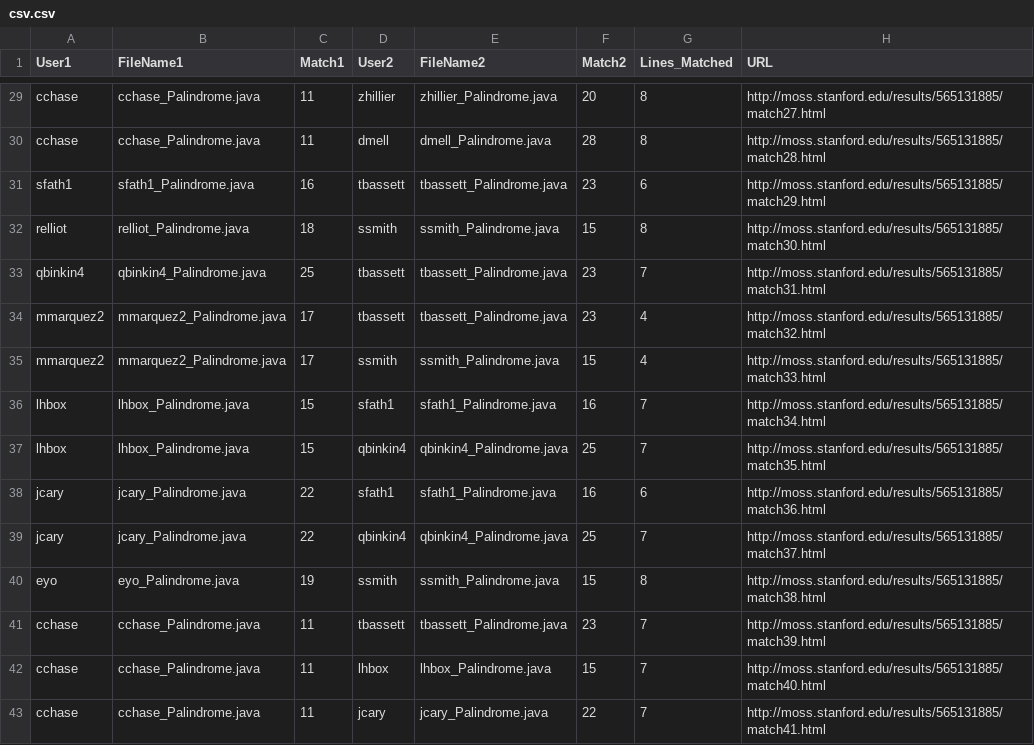
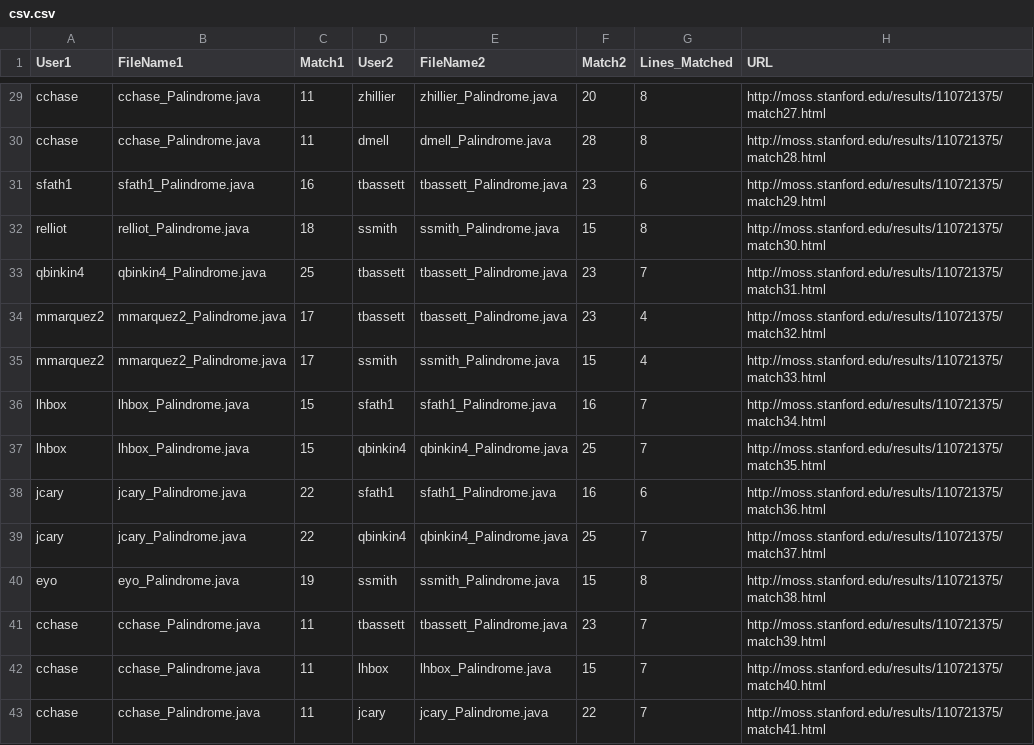
Before and after one commit to StonehillCollegeComputerScienceCapstone/smoss, a CSV file: csv.csv, drawn as a sheet; only a part is shown, gaps mark what is left out; the diff covers the shown part only; the diff names each change by its address in the sheet, - before the commit and + after, or states it on an @@ line.

```diff
--- a/csv.csv
+++ b/csv.csv
-H29 (URL): http://moss.stanford.edu/results/565131885/match27.html
+H29 (URL): http://moss.stanford.edu/results/110721375/match27.html
-H30 (URL): http://moss.stanford.edu/results/565131885/match28.html
+H30 (URL): http://moss.stanford.edu/results/110721375/match28.html
-H31 (URL): http://moss.stanford.edu/results/565131885/match29.html
+H31 (URL): http://moss.stanford.edu/results/110721375/match29.html
-H32 (URL): http://moss.stanford.edu/results/565131885/match30.html
+H32 (URL): http://moss.stanford.edu/results/110721375/match30.html
-H33 (URL): http://moss.stanford.edu/results/565131885/match31.html
+H33 (URL): http://moss.stanford.edu/results/110721375/match31.html
-H34 (URL): http://moss.stanford.edu/results/565131885/match32.html
+H34 (URL): http://moss.stanford.edu/results/110721375/match32.html
-H35 (URL): http://moss.stanford.edu/results/565131885/match33.html
+H35 (URL): http://moss.stanford.edu/results/110721375/match33.html
-H36 (URL): http://moss.stanford.edu/results/565131885/match34.html
+H36 (URL): http://moss.stanford.edu/results/110721375/match34.html
-H37 (URL): http://moss.stanford.edu/results/565131885/match35.html
+H37 (URL): http://moss.stanford.edu/results/110721375/match35.html
-H38 (URL): http://moss.stanford.edu/results/565131885/match36.html
+H38 (URL): http://moss.stanford.edu/results/110721375/match36.html
-H39 (URL): http://moss.stanford.edu/results/565131885/match37.html
+H39 (URL): http://moss.stanford.edu/results/110721375/match37.html
-H40 (URL): http://moss.stanford.edu/results/565131885/match38.html
+H40 (URL): http://moss.stanford.edu/results/110721375/match38.html
-H41 (URL): http://moss.stanford.edu/results/565131885/match39.html
+H41 (URL): http://moss.stanford.edu/results/110721375/match39.html
-H42 (URL): http://moss.stanford.edu/results/565131885/match40.html
+H42 (URL): http://moss.stanford.edu/results/110721375/match40.html
-H43 (URL): http://moss.stanford.edu/results/565131885/match41.html
+H43 (URL): http://moss.stanford.edu/results/110721375/match41.html
```
Also changed, not shown: 27 edited cells elsewhere in this file, 3 other files.
